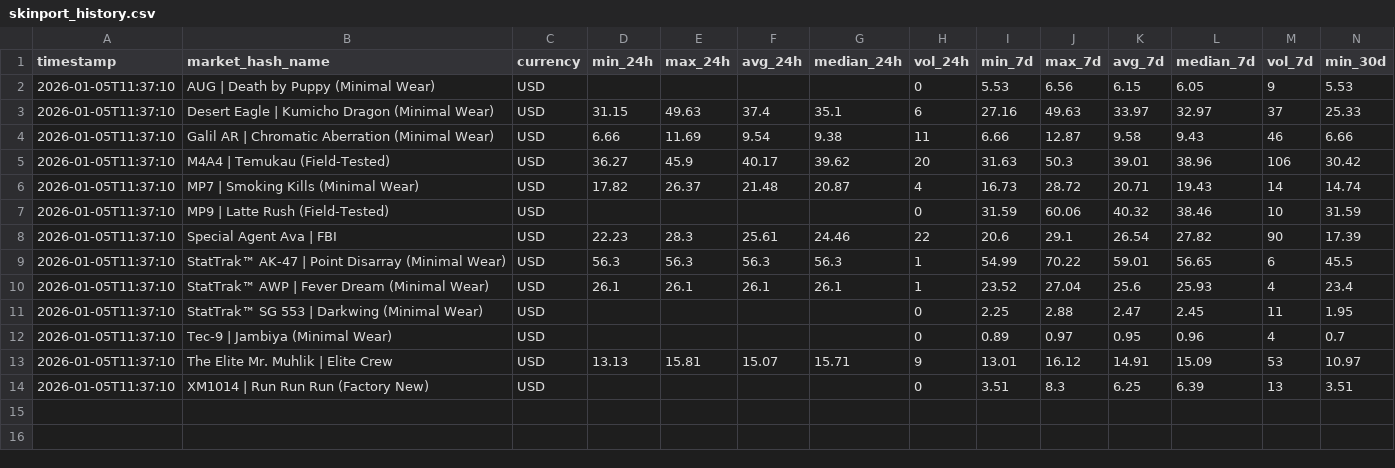
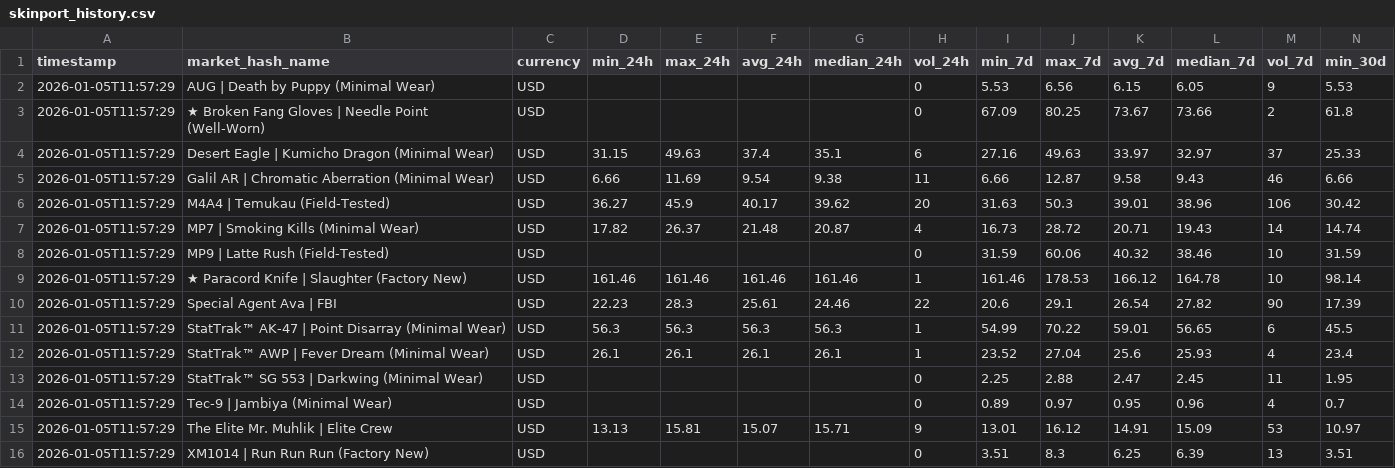
Before and after one commit to jpcarrascom2311-commits/skinport-tracker, a CSV file: skinport_history.csv, drawn as a sheet; only a part is shown; addresses are those after the commit; rows hold the shown columns only; the diff names each change by its address in the sheet, - before the commit and + after, or states it on an @@ line.

Commit message:
update prices

```diff
--- a/skinport_history.csv
+++ b/skinport_history.csv
-A2 (timestamp): 2026-01-05T11:37:10
+A2 (timestamp): 2026-01-05T11:57:29
+row 3: 2026-01-05T11:57:29 | ★ Broken Fang Gloves | Needle Point (Well-Worn) | USD |  |  |  |  | 0 | 67.09 | 80.25 | 73.67 | 73.66 | 2 | 61.8
-A4:A8 (timestamp): 2026-01-05T11:37:10
+A4:A8 (timestamp): 2026-01-05T11:57:29
+row 9: 2026-01-05T11:57:29 | ★ Paracord Knife | Slaughter (Factory New) | USD | 161.46 | 161.46 | 161.46 | 161.46 | 1 | 161.46 | 178.53 | 166.12 | 164.78 | 10 | 98.14
-A10:A16 (timestamp): 2026-01-05T11:37:10
+A10:A16 (timestamp): 2026-01-05T11:57:29
```
